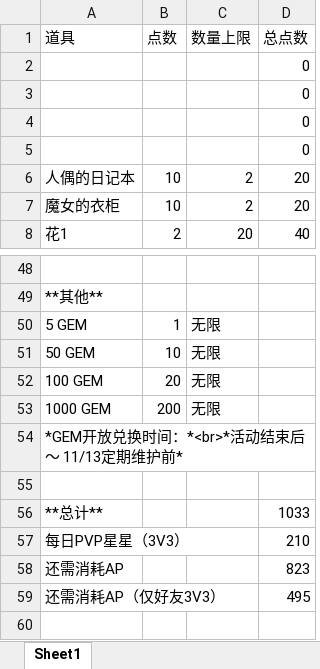
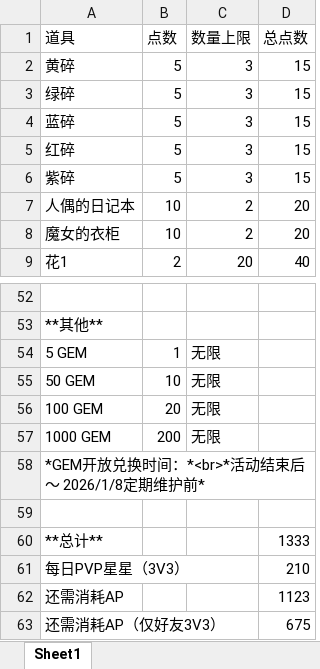
Before and after one commit to SakuranoKuriko/UnlightReviveAnnouncements, an Excel workbook: 活动兑换.xlsx, sheet Sheet1, drawn as a sheet; only a part is shown, gaps mark what is left out; values as stored, in another font and other column widths than the file's, no borders; removed rows and columns are numbered as before the commit, all else as after; the diff covers the shown part only; the diff names each change by its address in the sheet, - before the commit and + after, or states it on an @@ line.

```diff
--- a/活动兑换.xlsx (sheet Sheet1)
+++ b/活动兑换.xlsx (sheet Sheet1)
-row 2:  |  |  | 0
-row 3:  |  |  | 0
-row 4:  |  |  | 0
-row 5:  |  |  | 0
+row 2: 黄碎 | 5 | 3 | 15
+row 3: 绿碎 | 5 | 3 | 15
+row 4: 蓝碎 | 5 | 3 | 15
+row 5: 红碎 | 5 | 3 | 15
+row 6: 紫碎 | 5 | 3 | 15
-A58 (道具): *GEM开放兑换时间：*<br>*活动结束后 ～ 11/13定期维护前*
+A58 (道具): *GEM开放兑换时间：*<br>*活动结束后 ～ 2026/1/8定期维护前*
-D60 (总点数): 1033
+D60 (总点数): 1333
-D62 (总点数): 823
+D62 (总点数): 1123
-D63 (总点数): 495
+D63 (总点数): 675
```
Also changed, not shown: 14 added rows, 11 removed rows and 5 edited cells elsewhere in this sheet, formulas that keep their value, 18 other files.
